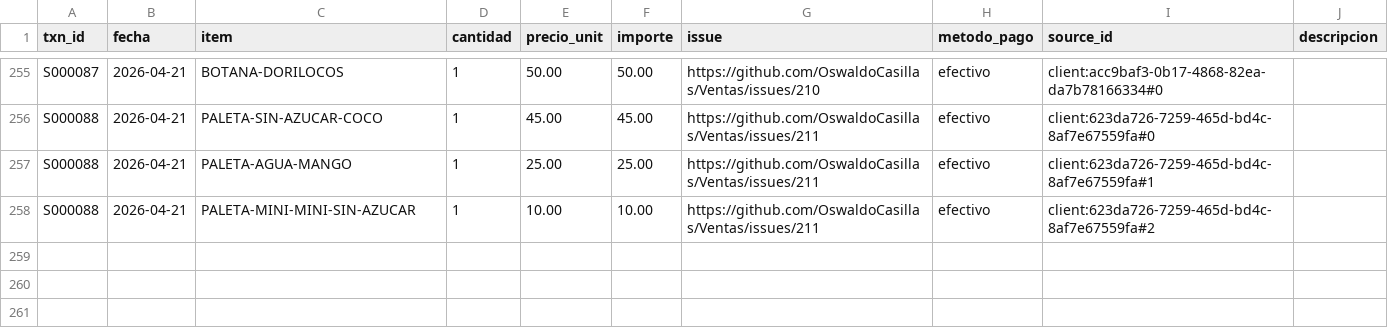
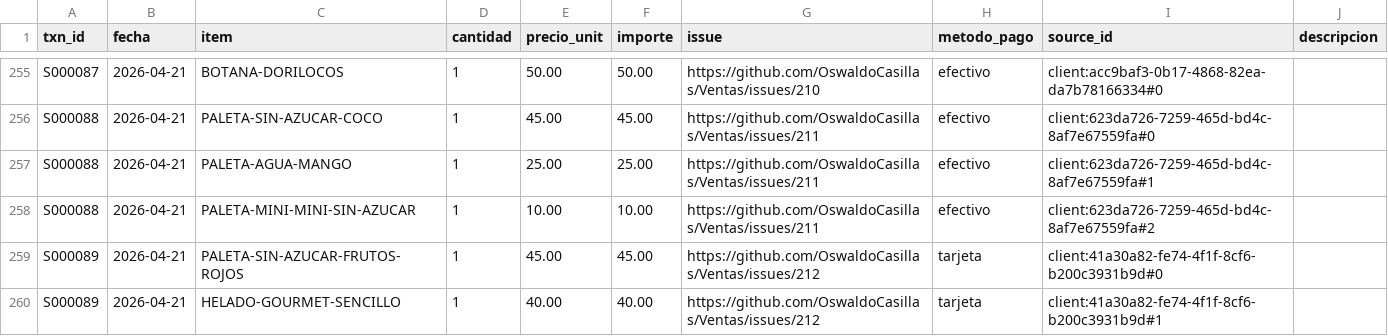
Before and after one commit to OswaldoCasillas/Ventas, a CSV file: data/sales.csv, drawn as a sheet; only a part is shown, gaps mark what is left out.

```diff
--- a/data/sales.csv
+++ b/data/sales.csv
@@ -258 +258,3 @@ S000088,2026-04-21,PALETA-AGUA-MANGO,1,25.00,25.00,https://github.com/OswaldoCas
 S000088,2026-04-21,PALETA-MINI-MINI-SIN-AZUCAR,1,10.00,10.00,https://github.com/OswaldoCasillas/Ventas/issues/211,efectivo,client:623da726-7259-465d-bd4c-8af7e67559fa#2,
+S000089,2026-04-21,PALETA-SIN-AZUCAR-FRUTOS-ROJOS,1,45.00,45.00,https://github.com/OswaldoCasillas/Ventas/issues/212,tarjeta,client:41a30a82-fe74-4f1f-8cf6-b200c3931b9d#0,
+S000089,2026-04-21,HELADO-GOURMET-SENCILLO,1,40.00,40.00,https://github.com/OswaldoCasillas/Ventas/issues/212,tarjeta,client:41a30a82-fe74-4f1f-8cf6-b200c3931b9d#1,
```
Also changed, not shown: data/inventory.csv, data/processed_events.csv, 7 other files.
